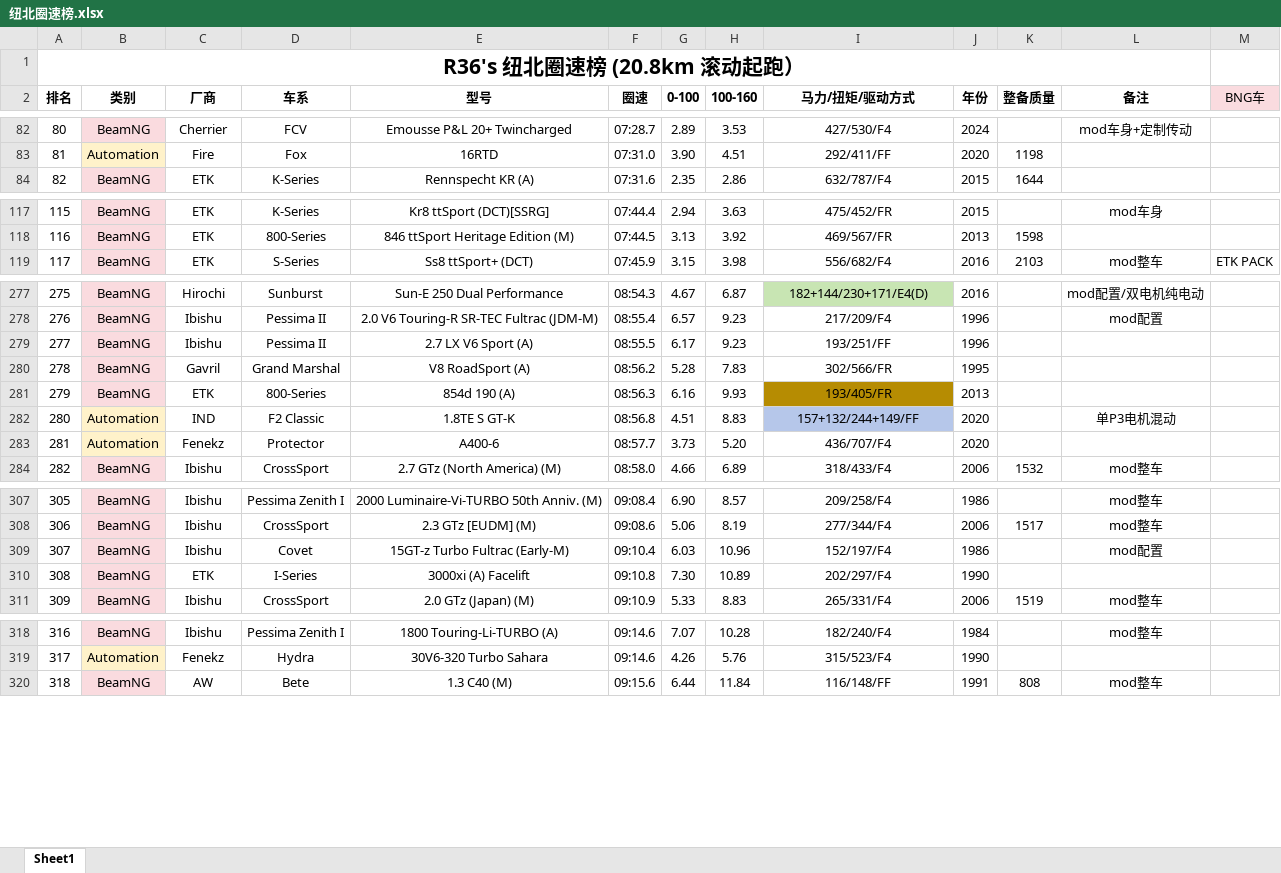
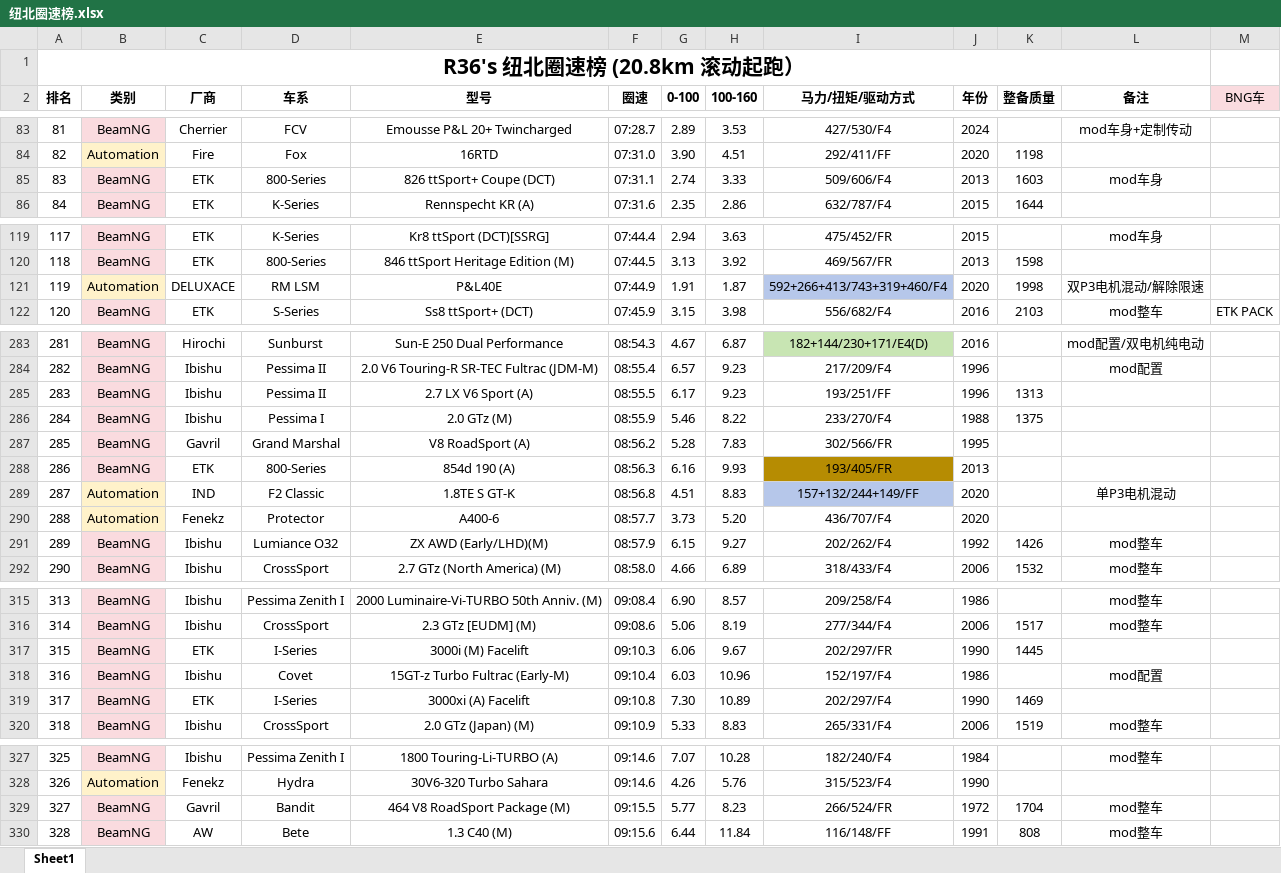
Before and after one commit to R36sLapTime/R36sLapTime.github.io, an Excel workbook: 纽北圈速榜.xlsx, sheet Sheet1, drawn as a sheet; only a part is shown, gaps mark what is left out; values as stored, in another font and other column widths than the file's, no borders; addresses are those after the commit; the diff covers the shown part only; the diff names each change by its address in the sheet, - before the commit and + after, or states it on an @@ line.

```diff
--- a/纽北圈速榜.xlsx (sheet Sheet1)
+++ b/纽北圈速榜.xlsx (sheet Sheet1)
@@ column A (排名) renumbered between rows 23 and 448 @@
+row 85: 83 | BeamNG | ETK | 800-Series | 826 ttSport+ Coupe (DCT) | 07:31.1 | 2.74 | 3.33 | 509/606/F4 | 2013 | 1603 | mod车身
+row 121: 119 | Automation | DELUXACE | RM LSM | P&L40E | 07:44.9 | 1.91 | 1.87 | 592+266+413/743+319+460/F4 | 2020 | 1998 | 双P3电机混动/解除限速
-K285 (整备质量): (empty)
+K285 (整备质量): 1313
+row 286: 284 | BeamNG | Ibishu | Pessima I | 2.0 GTz (M) | 08:55.9 | 5.46 | 8.22 | 233/270/F4 | 1988 | 1375
+row 291: 289 | BeamNG | Ibishu | Lumiance O32 | ZX AWD (Early/LHD)(M) | 08:57.9 | 6.15 | 9.27 | 202/262/F4 | 1992 | 1426 | mod整车
+row 317: 315 | BeamNG | ETK | I-Series | 3000i (M) Facelift | 09:10.3 | 6.06 | 9.67 | 202/297/FR | 1990 | 1445
-K319 (整备质量): (empty)
+K319 (整备质量): 1469
+row 329: 327 | BeamNG | Gavril | Bandit | 464 V8 RoadSport Package (M) | 09:15.5 | 5.77 | 8.23 | 266/524/FR | 1972 | 1704 | mod整车
```
Also changed, not shown: 9 added rows and 3 edited cells elsewhere in this sheet, 1 other file.
